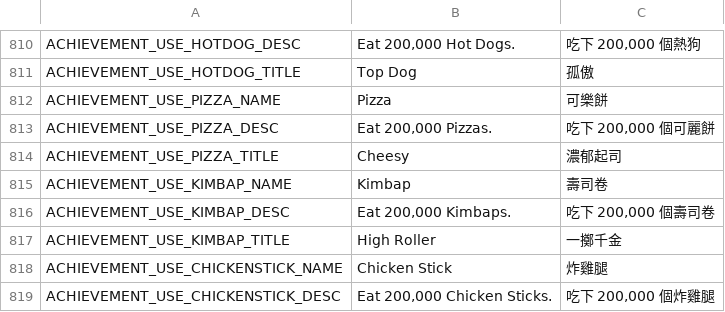
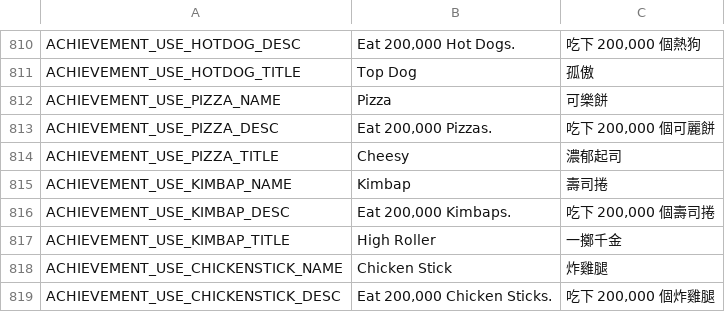
Before and after one commit to Gala-Lab/Flyff-Universe-Translations, a CSV file: Traditional_Chinese/Achievements.csv, drawn as a sheet; only a part is shown, gaps mark what is left out.

```diff
--- a/Traditional_Chinese/Achievements.csv
+++ b/Traditional_Chinese/Achievements.csv
@@ -814,4 +814,4 @@ ACHIEVEMENT_USE_PIZZA_DESC,"Eat 200,000 Pizzas.","吃下 200,000 個可麗餅"
 ACHIEVEMENT_USE_PIZZA_TITLE,Cheesy,濃郁起司
-ACHIEVEMENT_USE_KIMBAP_NAME,Kimbap,壽司卷
-ACHIEVEMENT_USE_KIMBAP_DESC,"Eat 200,000 Kimbaps.","吃下 200,000 個壽司卷"
+ACHIEVEMENT_USE_KIMBAP_NAME,Kimbap,壽司捲
+ACHIEVEMENT_USE_KIMBAP_DESC,"Eat 200,000 Kimbaps.","吃下 200,000 個壽司捲"
 ACHIEVEMENT_USE_KIMBAP_TITLE,High Roller,一擲千金
```
Also changed, not shown: 2 other files.
